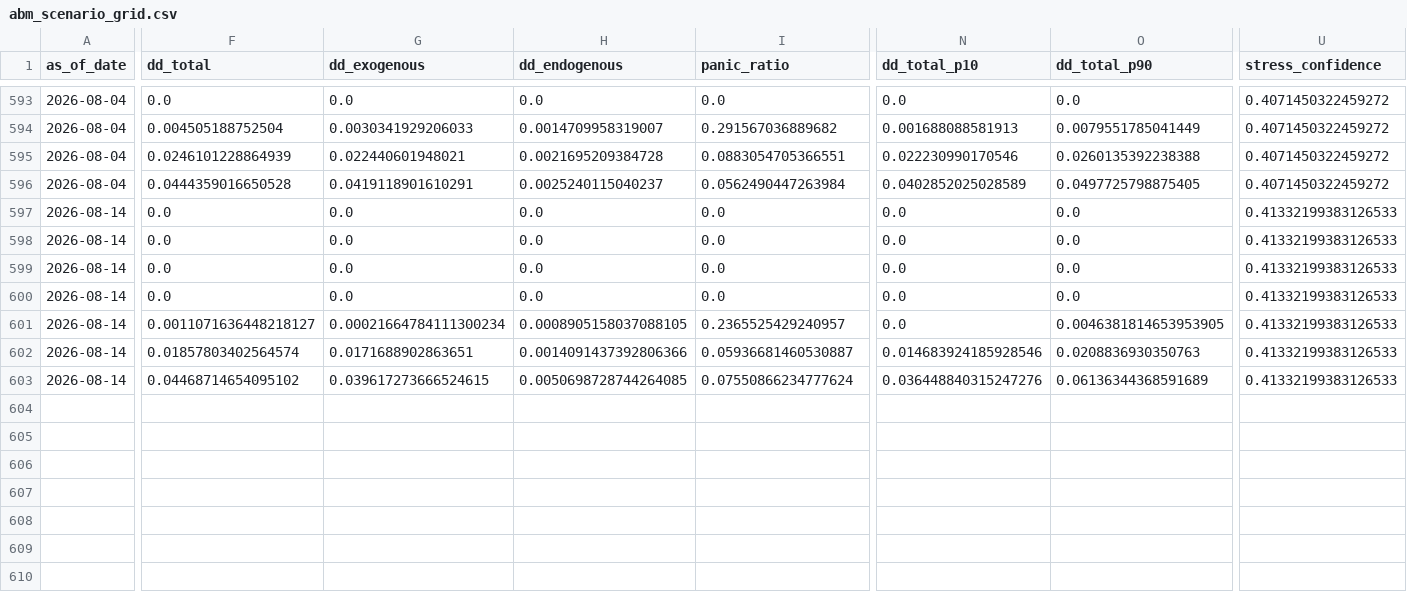
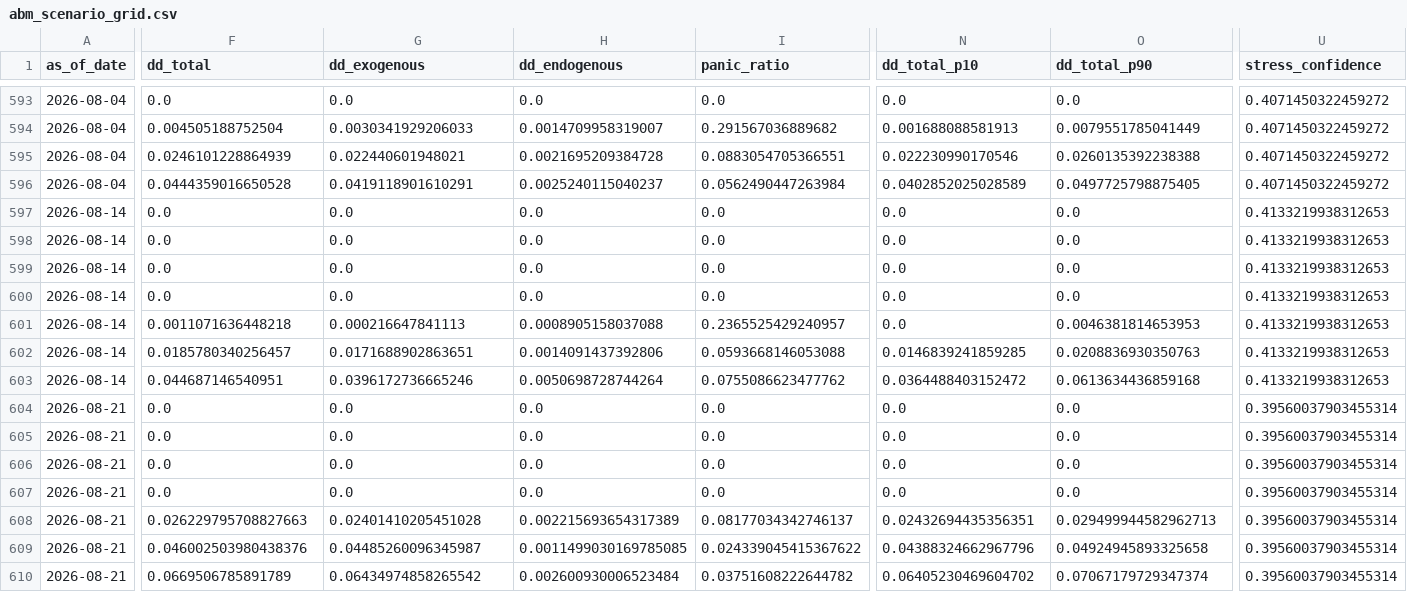
Before and after one commit to cuocsongthinhvuong8868-sketch/onl_quant-platform, a CSV file: data_lake/abm_scenario_grid.csv, drawn as a sheet; only a part is shown, gaps mark what is left out; rows hold the shown columns only; the diff covers the shown part only; the diff names each change by its address in the sheet, - before the commit and + after, or states it on an @@ line.

```diff
--- a/data_lake/abm_scenario_grid.csv
+++ b/data_lake/abm_scenario_grid.csv
-U597:U603 (stress_confidence): 0.41332199383126533
+U597:U603 (stress_confidence): 0.4133219938312653
-F601 (dd_total): 0.0011071636448218127
+F601 (dd_total): 0.0011071636448218
-G601 (dd_exogenous): 0.00021664784111300234
+G601 (dd_exogenous): 0.000216647841113
-H601 (dd_endogenous): 0.0008905158037088105
+H601 (dd_endogenous): 0.0008905158037088
-O601 (dd_total_p90): 0.0046381814653953905
+O601 (dd_total_p90): 0.0046381814653953
-F602 (dd_total): 0.01857803402564574
+F602 (dd_total): 0.0185780340256457
-H602 (dd_endogenous): 0.0014091437392806366
+H602 (dd_endogenous): 0.0014091437392806
-I602 (panic_ratio): 0.05936681460530887
+I602 (panic_ratio): 0.0593668146053088
-N602 (dd_total_p10): 0.014683924185928546
+N602 (dd_total_p10): 0.0146839241859285
-F603 (dd_total): 0.04468714654095102
+F603 (dd_total): 0.044687146540951
-G603 (dd_exogenous): 0.039617273666524615
+G603 (dd_exogenous): 0.0396172736665246
-H603 (dd_endogenous): 0.0050698728744264085
+H603 (dd_endogenous): 0.0050698728744264
-I603 (panic_ratio): 0.07550866234777624
+I603 (panic_ratio): 0.0755086623477762
-N603 (dd_total_p10): 0.036448840315247276
+N603 (dd_total_p10): 0.0364488403152472
-O603 (dd_total_p90): 0.06136344368591689
+O603 (dd_total_p90): 0.0613634436859168
+row 604: 2026-08-21 | 0.0 | 0.0 | 0.0 | 0.0 | 0.0 | 0.0 | 0.39560037903455314
+row 605: 2026-08-21 | 0.0 | 0.0 | 0.0 | 0.0 | 0.0 | 0.0 | 0.39560037903455314
+row 606: 2026-08-21 | 0.0 | 0.0 | 0.0 | 0.0 | 0.0 | 0.0 | 0.39560037903455314
+row 607: 2026-08-21 | 0.0 | 0.0 | 0.0 | 0.0 | 0.0 | 0.0 | 0.39560037903455314
+row 608: 2026-08-21 | 0.026229795708827663 | 0.02401410205451028 | 0.002215693654317389 | 0.08177034342746137 | 0.02432694435356351 | 0.029499944582962713 | 0.39560037903455314
+row 609: 2026-08-21 | 0.046002503980438376 | 0.04485260096345987 | 0.0011499030169785085 | 0.024339045415367622 | 0.04388324662967796 | 0.04924945893325658 | 0.39560037903455314
+row 610: 2026-08-21 | 0.0669506785891789 | 0.06434974858265542 | 0.002600930006523484 | 0.03751608222644782 | 0.06405230469604702 | 0.07067179729347374 | 0.39560037903455314
```
Also changed, not shown: 2 edited cells elsewhere in this file, data_lake/abm_alert.csv, data_lake/abm_behavioral_state.csv, 6 other files.
